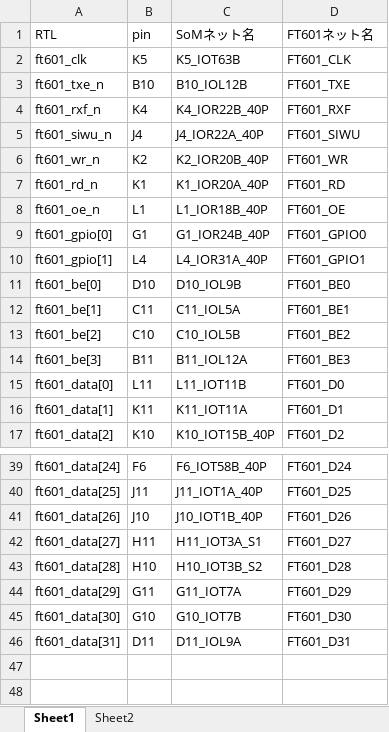
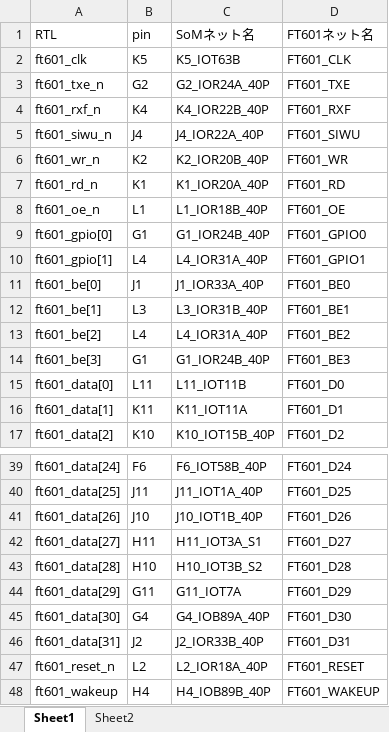
Before and after one commit to ryuz/rtcl-tp25k-usb3-pcb, an Excel workbook: doc/pin_assign.xlsx, sheet Sheet1, drawn as a sheet; only a part is shown, gaps mark what is left out; values as stored, in another font and other column widths than the file's, no borders; the diff names each change by its address in the sheet, - before the commit and + after, or states it on an @@ line.

```diff
--- a/doc/pin_assign.xlsx (sheet Sheet1)
+++ b/doc/pin_assign.xlsx (sheet Sheet1)
-B3 (pin): B10
+B3 (pin): G2
-C3 (SoMネット名): B10_IOL12B
+C3 (SoMネット名): G2_IOR24A_40P
-B11 (pin): D10
+B11 (pin): J1
-C11 (SoMネット名): D10_IOL9B
+C11 (SoMネット名): J1_IOR33A_40P
-B12 (pin): C11
+B12 (pin): L3
-C12 (SoMネット名): C11_IOL5A
+C12 (SoMネット名): L3_IOR31B_40P
-B13 (pin): C10
+B13 (pin): L4
-C13 (SoMネット名): C10_IOL5B
+C13 (SoMネット名): L4_IOR31A_40P
-B14 (pin): B11
+B14 (pin): G1
-C14 (SoMネット名): B11_IOL12A
+C14 (SoMネット名): G1_IOR24B_40P
-B45 (pin): G10
+B45 (pin): G4
-C45 (SoMネット名): G10_IOT7B
+C45 (SoMネット名): G4_IOB89A_40P
-B46 (pin): D11
+B46 (pin): J2
-C46 (SoMネット名): D11_IOL9A
+C46 (SoMネット名): J2_IOR33B_40P
+row 47: ft601_reset_n | L2 | L2_IOR18A_40P | FT601_RESET
+row 48: ft601_wakeup | H4 | H4_IOB89B_40P | FT601_WAKEUP
```
Also changed, not shown: sheet Sheet2, 8 other files.
